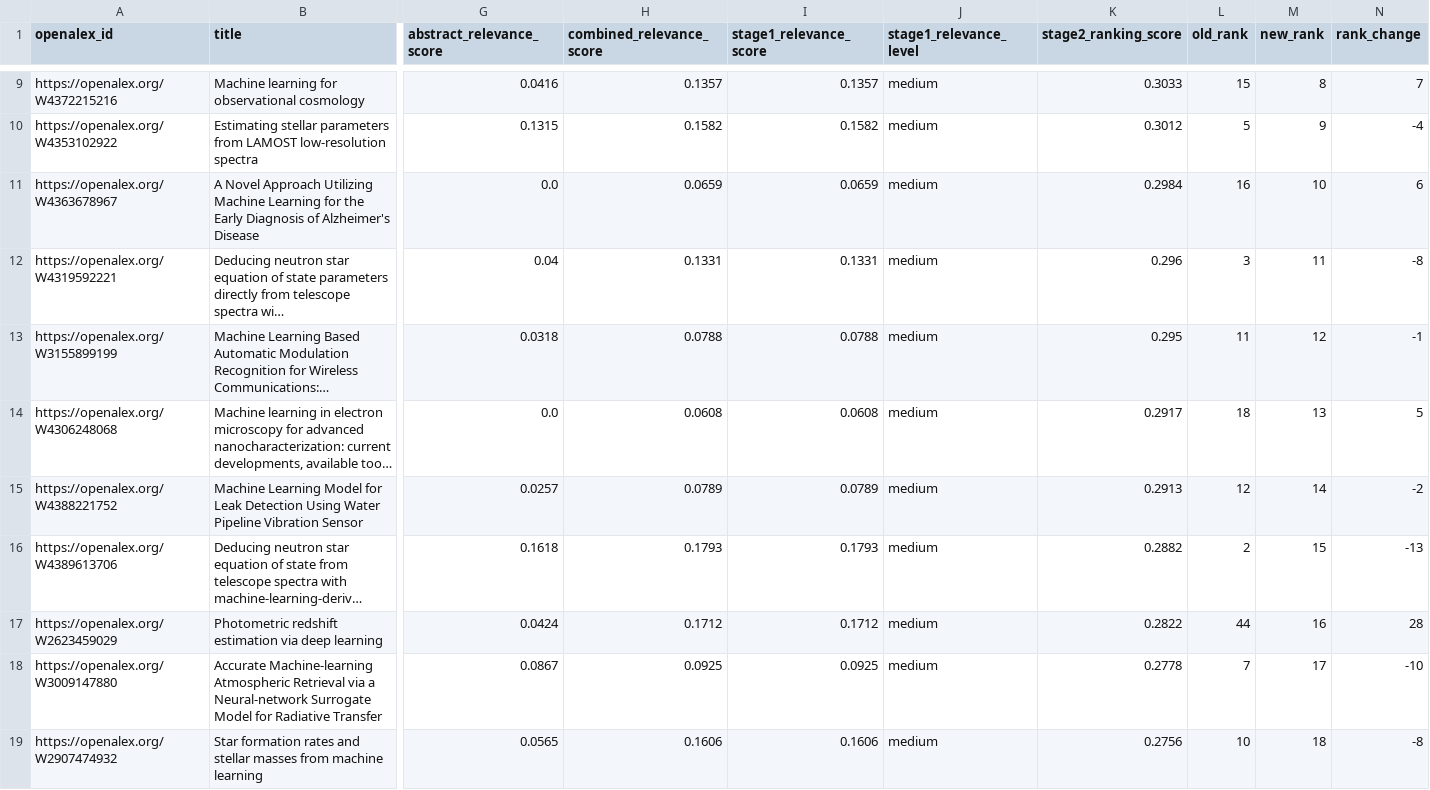
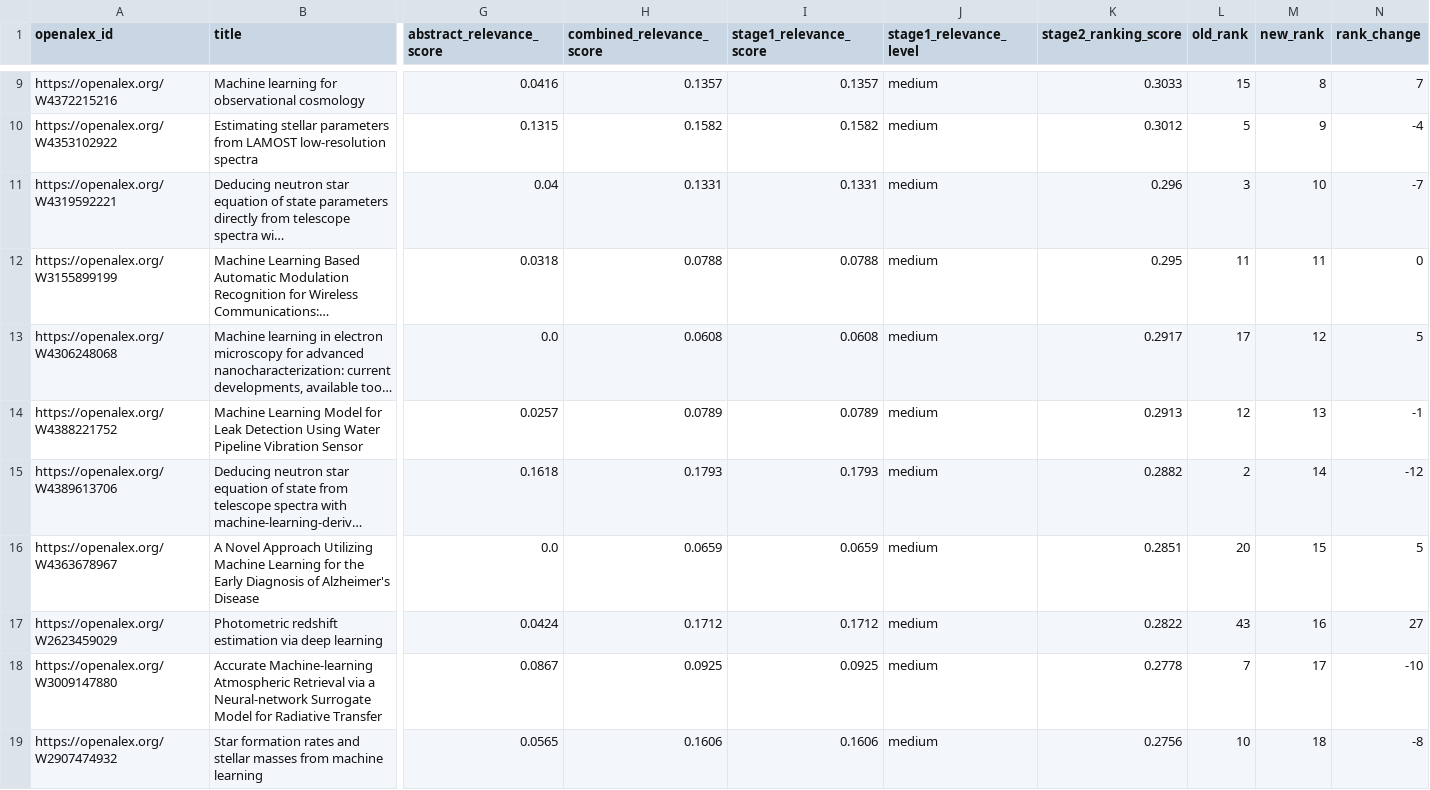
Before and after one commit to ZicanLiu/ai-literature-intelligence, a CSV file: data/analysis/w2_ranking/baseline_vs_two_stage.csv, drawn as a sheet; only a part is shown, gaps mark what is left out; long unchanged cells end in …; removed rows and columns are numbered as before the commit, all else as after; rows hold the shown columns only; the diff covers the shown part only; the diff names each change by its address in the sheet, - before the commit and + after, or states it on an @@ line.

```diff
--- a/data/analysis/w2_ranking/baseline_vs_two_stage.csv
+++ b/data/analysis/w2_ranking/baseline_vs_two_stage.csv
-row 11: https://openalex.org/W4363678967 | A Novel Approach Utilizing Machine Learning for the Early Diagnosis of Alzheimer's Disease | 0.0 | 0.0659 | 0.0659 | medium | 0.2984 | 16 | 10 | 6
-M11 (new_rank): 11
+M11 (new_rank): 10
-N11 (rank_change): -8
+N11 (rank_change): -7
-M12 (new_rank): 12
+M12 (new_rank): 11
-N12 (rank_change): -1
+N12 (rank_change): 0
-L13 (old_rank): 18
+L13 (old_rank): 17
-M13 (new_rank): 13
+M13 (new_rank): 12
-M14 (new_rank): 14
+M14 (new_rank): 13
-N14 (rank_change): -2
+N14 (rank_change): -1
-M15 (new_rank): 15
+M15 (new_rank): 14
-N15 (rank_change): -13
+N15 (rank_change): -12
+row 16: https://openalex.org/W4363678967 | A Novel Approach Utilizing Machine Learning for the Early Diagnosis of Alzheimer's Disease | 0.0 | 0.0659 | 0.0659 | medium | 0.2851 | 20 | 15 | 5
-L17 (old_rank): 44
+L17 (old_rank): 43
-N17 (rank_change): 28
+N17 (rank_change): 27
```
Also changed, not shown: 2 added rows, 2 removed rows and 32 edited cells elsewhere in this file, data/analysis/w2_ranking/ranking_error_cases.csv, data/samples/w2/ranking/live_ranking_sample.csv, 6 other files.
